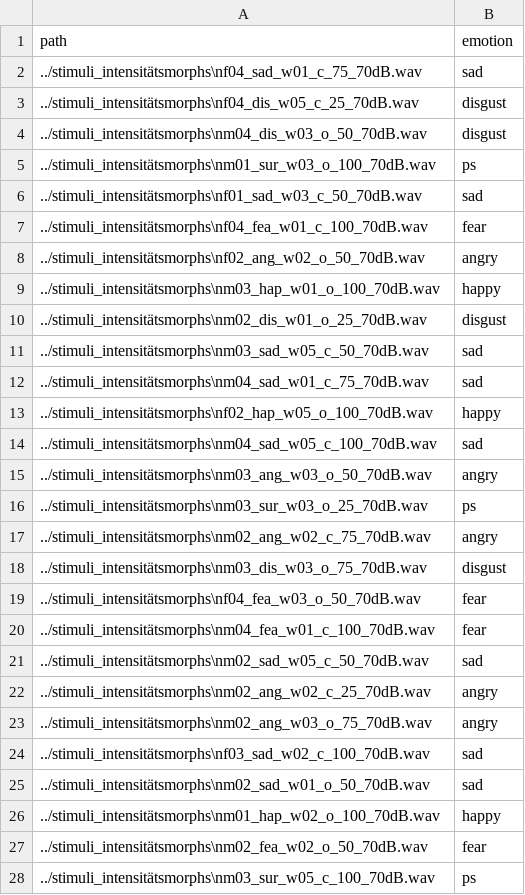
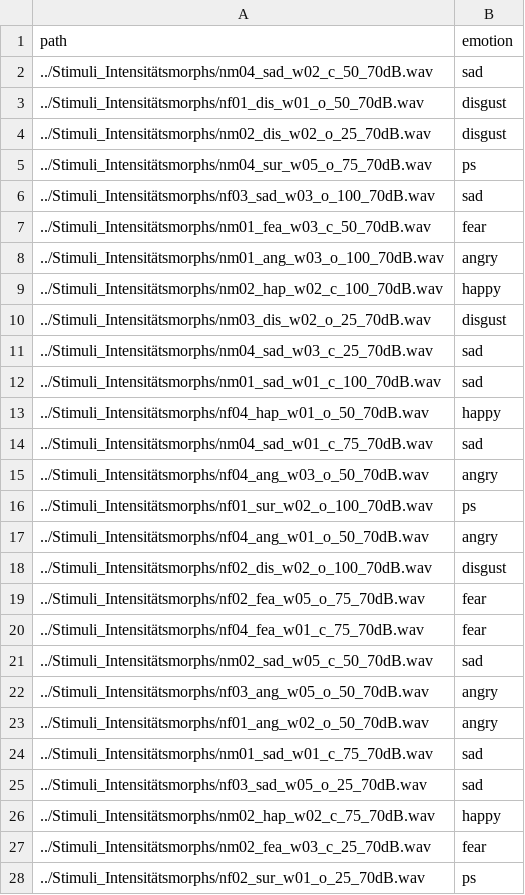
Before and after one commit to BlackFox1197/masterarbeit_programming, a CSV file: notebooks/content/data/test.csv, drawn as a sheet; only a part is shown; the diff covers the shown part only.

Commit message:
extract trainer and make the paths relative

```diff
--- a/notebooks/content/data/test.csv
+++ b/notebooks/content/data/test.csv
@@ -1,28 +1,28 @@
 path	emotion
-../stimuli_intensitätsmorphs\nf04_sad_w01_c_75_70dB.wav	sad
-../stimuli_intensitätsmorphs\nf04_dis_w05_c_25_70dB.wav	disgust
-../stimuli_intensitätsmorphs\nm04_dis_w03_o_50_70dB.wav	disgust
-../stimuli_intensitätsmorphs\nm01_sur_w03_o_100_70dB.wav	ps
-../stimuli_intensitätsmorphs\nf01_sad_w03_c_50_70dB.wav	sad
-../stimuli_intensitätsmorphs\nf04_fea_w01_c_100_70dB.wav	fear
-../stimuli_intensitätsmorphs\nf02_ang_w02_o_50_70dB.wav	angry
-../stimuli_intensitätsmorphs\nm03_hap_w01_o_100_70dB.wav	happy
-../stimuli_intensitätsmorphs\nm02_dis_w01_o_25_70dB.wav	disgust
-../stimuli_intensitätsmorphs\nm03_sad_w05_c_50_70dB.wav	sad
-../stimuli_intensitätsmorphs\nm04_sad_w01_c_75_70dB.wav	sad
-../stimuli_intensitätsmorphs\nf02_hap_w05_o_100_70dB.wav	happy
-../stimuli_intensitätsmorphs\nm04_sad_w05_c_100_70dB.wav	sad
-../stimuli_intensitätsmorphs\nm03_ang_w03_o_50_70dB.wav	angry
-../stimuli_intensitätsmorphs\nm03_sur_w03_o_25_70dB.wav	ps
-../stimuli_intensitätsmorphs\nm02_ang_w02_c_75_70dB.wav	angry
-../stimuli_intensitätsmorphs\nm03_dis_w03_o_75_70dB.wav	disgust
-../stimuli_intensitätsmorphs\nf04_fea_w03_o_50_70dB.wav	fear
-../stimuli_intensitätsmorphs\nm04_fea_w01_c_100_70dB.wav	fear
-../stimuli_intensitätsmorphs\nm02_sad_w05_c_50_70dB.wav	sad
-../stimuli_intensitätsmorphs\nm02_ang_w02_c_25_70dB.wav	angry
-../stimuli_intensitätsmorphs\nm02_ang_w03_o_75_70dB.wav	angry
-../stimuli_intensitätsmorphs\nf03_sad_w02_c_100_70dB.wav	sad
-../stimuli_intensitätsmorphs\nm02_sad_w01_o_50_70dB.wav	sad
-../stimuli_intensitätsmorphs\nm01_hap_w02_o_100_70dB.wav	happy
-../stimuli_intensitätsmorphs\nm02_fea_w02_o_50_70dB.wav	fear
-../stimuli_intensitätsmorphs\nm03_sur_w05_c_100_70dB.wav	ps
+../Stimuli_Intensitätsmorphs/nm04_sad_w02_c_50_70dB.wav	sad
+../Stimuli_Intensitätsmorphs/nf01_dis_w01_o_50_70dB.wav	disgust
+../Stimuli_Intensitätsmorphs/nm02_dis_w02_o_25_70dB.wav	disgust
+../Stimuli_Intensitätsmorphs/nm04_sur_w05_o_75_70dB.wav	ps
+../Stimuli_Intensitätsmorphs/nf03_sad_w03_o_100_70dB.wav	sad
+../Stimuli_Intensitätsmorphs/nm01_fea_w03_c_50_70dB.wav	fear
+../Stimuli_Intensitätsmorphs/nm01_ang_w03_o_100_70dB.wav	angry
+../Stimuli_Intensitätsmorphs/nm02_hap_w02_c_100_70dB.wav	happy
+../Stimuli_Intensitätsmorphs/nm03_dis_w02_o_25_70dB.wav	disgust
+../Stimuli_Intensitätsmorphs/nm04_sad_w03_c_25_70dB.wav	sad
+../Stimuli_Intensitätsmorphs/nm01_sad_w01_c_100_70dB.wav	sad
+../Stimuli_Intensitätsmorphs/nf04_hap_w01_o_50_70dB.wav	happy
+../Stimuli_Intensitätsmorphs/nm04_sad_w01_c_75_70dB.wav	sad
+../Stimuli_Intensitätsmorphs/nf04_ang_w03_o_50_70dB.wav	angry
+../Stimuli_Intensitätsmorphs/nf01_sur_w02_o_100_70dB.wav	ps
+../Stimuli_Intensitätsmorphs/nf04_ang_w01_o_50_70dB.wav	angry
+../Stimuli_Intensitätsmorphs/nf02_dis_w02_o_100_70dB.wav	disgust
+../Stimuli_Intensitätsmorphs/nf02_fea_w05_o_75_70dB.wav	fear
+../Stimuli_Intensitätsmorphs/nf04_fea_w01_c_75_70dB.wav	fear
+../Stimuli_Intensitätsmorphs/nm02_sad_w05_c_50_70dB.wav	sad
+../Stimuli_Intensitätsmorphs/nf03_ang_w05_o_50_70dB.wav	angry
+../Stimuli_Intensitätsmorphs/nf01_ang_w02_o_50_70dB.wav	angry
+../Stimuli_Intensitätsmorphs/nm01_sad_w01_c_75_70dB.wav	sad
+../Stimuli_Intensitätsmorphs/nf03_sad_w05_o_25_70dB.wav	sad
+../Stimuli_Intensitätsmorphs/nm02_hap_w02_c_75_70dB.wav	happy
+../Stimuli_Intensitätsmorphs/nm02_fea_w03_c_25_70dB.wav	fear
+../Stimuli_Intensitätsmorphs/nf02_sur_w01_o_25_70dB.wav	ps
```
Also changed, not shown: 127 edited cells elsewhere in this file, notebooks/content/data/train.csv, 6 other files.
